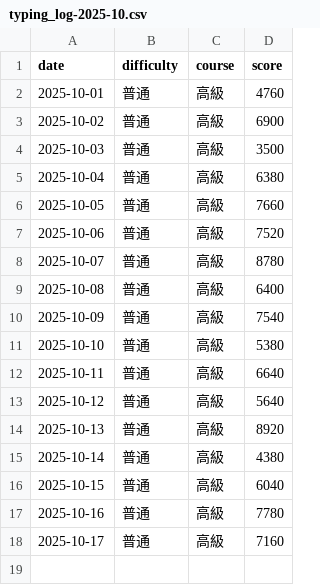
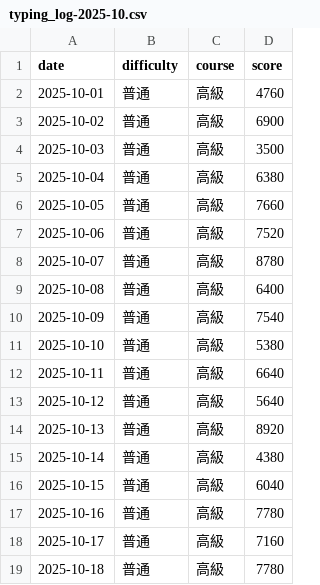
Before and after one commit to BUSTER916/susida-log, a CSV file: 2025/10/typing_log-2025-10.csv, drawn as a sheet.

Commit message:
Update typing_log-2025-10.csv

```diff
--- a/2025/10/typing_log-2025-10.csv
+++ b/2025/10/typing_log-2025-10.csv
@@ -18 +18,2 @@ date,difficulty,course,score
 2025-10-17,普通,高級,7160
+2025-10-18,普通,高級,7780
```
